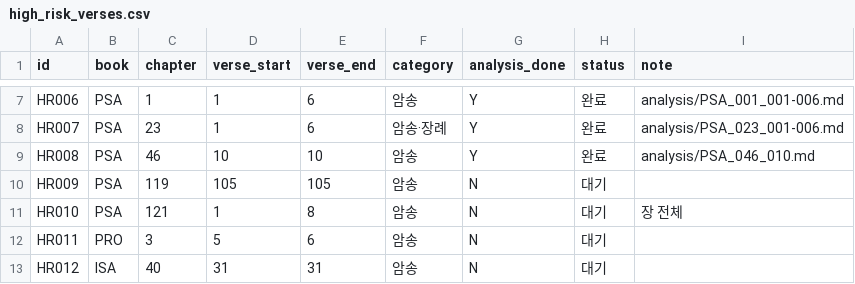
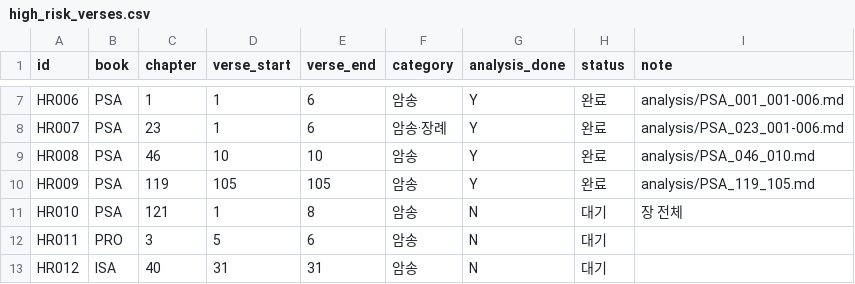
Before and after one commit to FromJeju/bible_bsb2skv, a CSV file: high_risk_verses.csv, drawn as a sheet; only a part is shown, gaps mark what is left out.

```diff
--- a/high_risk_verses.csv
+++ b/high_risk_verses.csv
@@ -9,3 +9,3 @@ HR007,PSA,23,1,6,암송·장례,Y,완료,analysis/PSA_023_001-006.md
 HR008,PSA,46,10,10,암송,Y,완료,analysis/PSA_046_010.md
-HR009,PSA,119,105,105,암송,N,대기,
+HR009,PSA,119,105,105,암송,Y,완료,analysis/PSA_119_105.md
 HR010,PSA,121,1,8,암송,N,대기,장 전체
```
Also changed, not shown: 3 other files.
